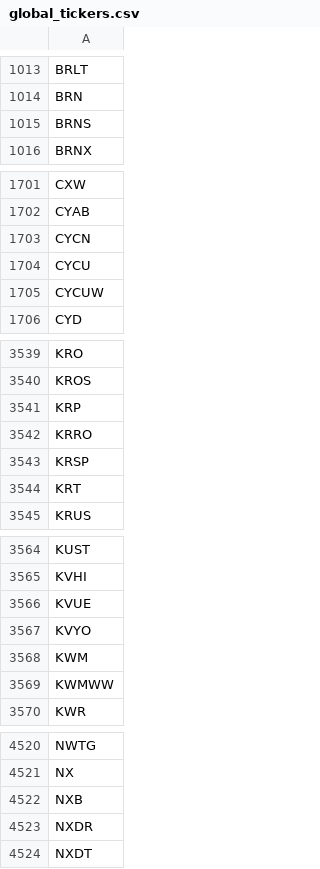
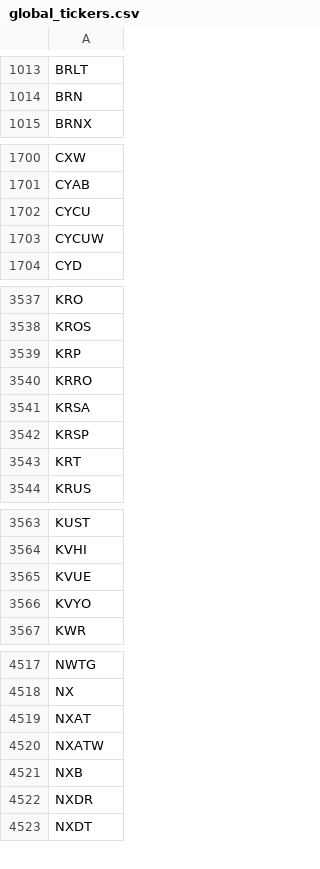
Before and after one commit to gitdhirajsv/Azalyst-Stock-Intelligence, a CSV file: global_tickers.csv, drawn as a sheet; only a part is shown, gaps mark what is left out; removed rows and columns are numbered as before the commit, all else as after; the diff names each change by its address in the sheet, - before the commit and + after, or states it on an @@ line.

```diff
--- a/global_tickers.csv
+++ b/global_tickers.csv
-row 1015: BRNS
-row 1703: CYCN
+row 3541: KRSA
-row 3568: KWM
-row 3569: KWMWW
+row 4519: NXAT
+row 4520: NXATW
```
Also changed, not shown: 5 other files.
